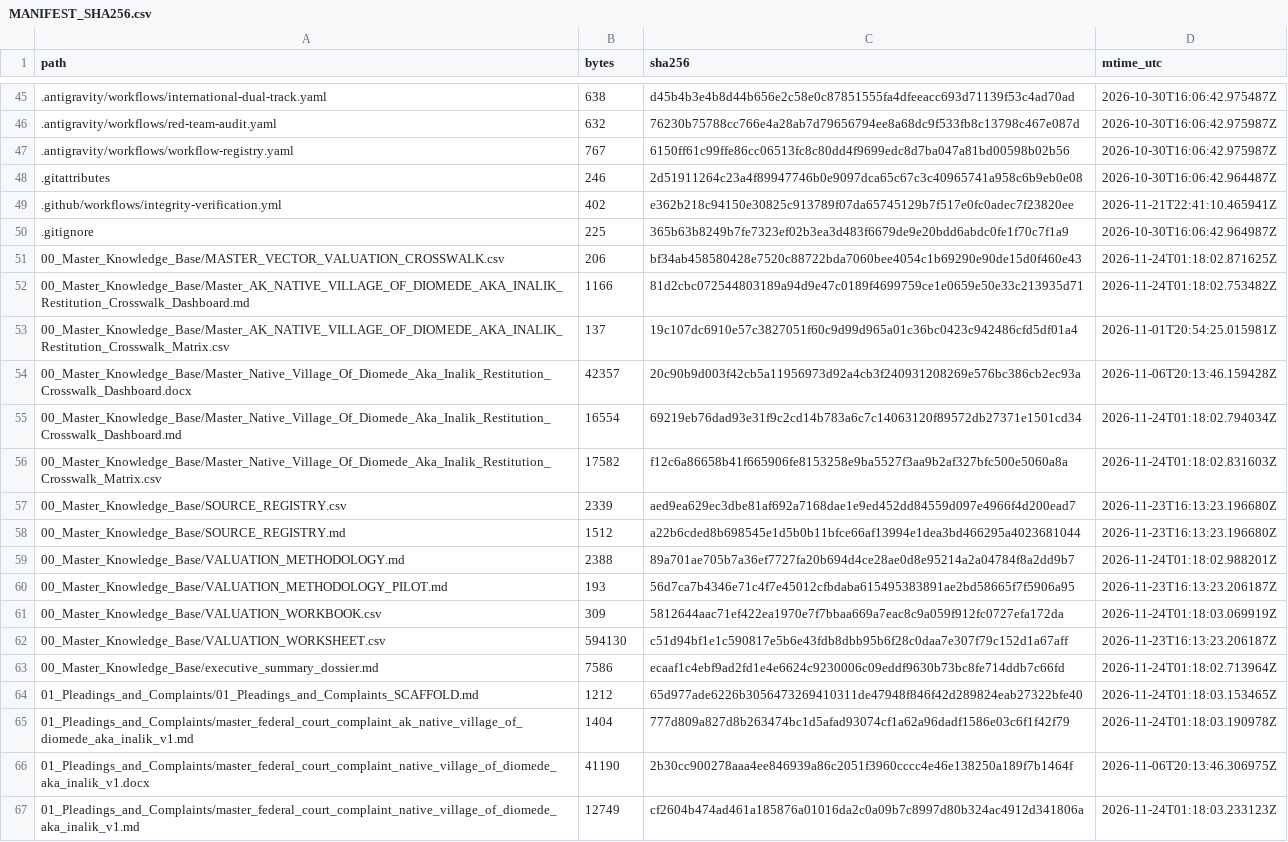
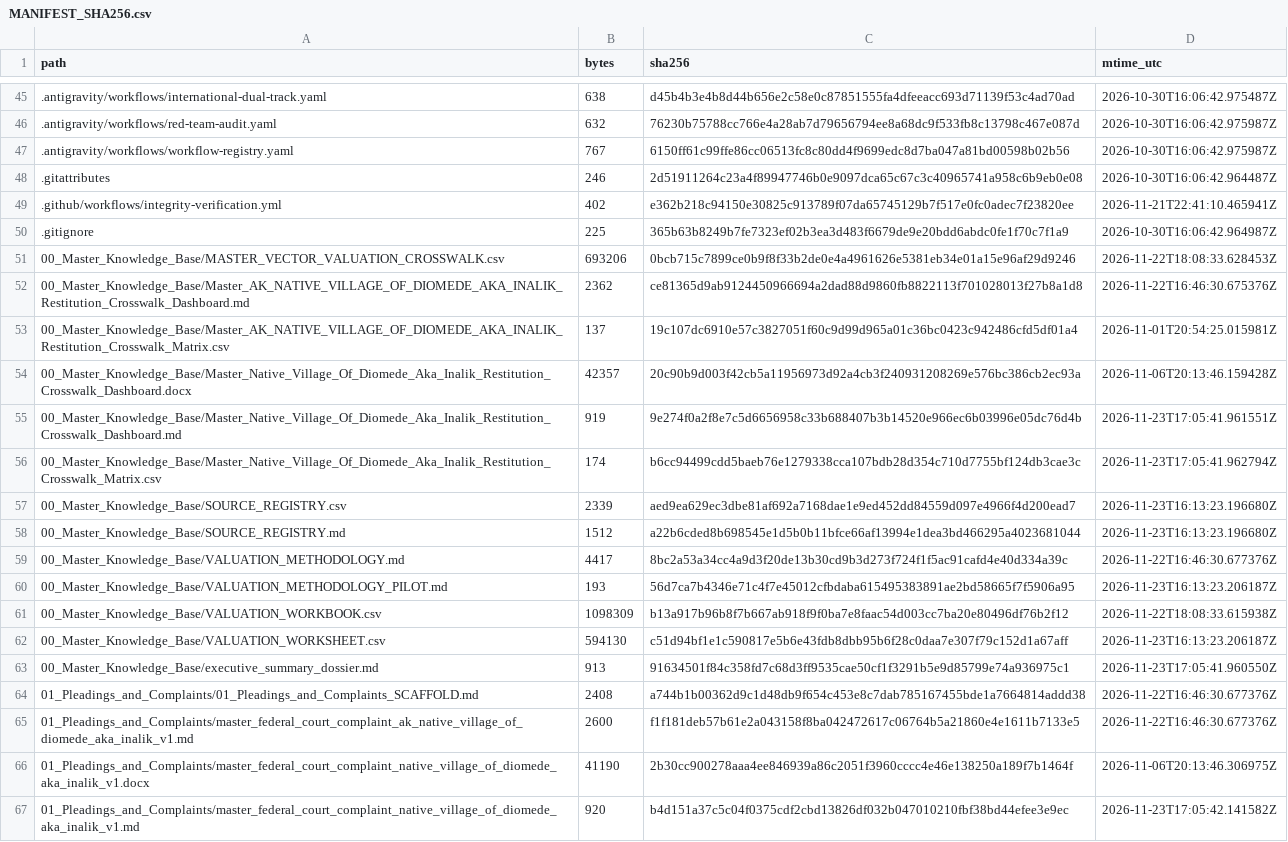
Before and after one commit to GlobalRestitutionAlliance/turtle-island-us-ak-native-village-of-diomede-aka-inalik-master-litigation, a CSV file: 99_Archives_and_Manifests/MANIFEST_SHA256.csv, drawn as a sheet; only a part is shown, gaps mark what is left out; the diff covers the shown part only.

```diff
--- a/99_Archives_and_Manifests/MANIFEST_SHA256.csv
+++ b/99_Archives_and_Manifests/MANIFEST_SHA256.csv
@@ -50,18 +50,18 @@ path,bytes,sha256,mtime_utc
 .gitignore,225,365b63b8249b7fe7323ef02b3ea3d483f6679de9e20bdd6abdc0fe1f70c7f1a9,2026-10-30T16:06:42.964987Z
-00_Master_Knowledge_Base/MASTER_VECTOR_VALUATION_CROSSWALK.csv,206,bf34ab458580428e7520c88722bda7060bee4054c1b69290e90de15d0f460e43,2026-11-24T01:18:02.871625Z
-00_Master_Knowledge_Base/Master_AK_NATIVE_VILLAGE_OF_DIOMEDE_AKA_INALIK_Restitution_Crosswalk_Dashboard.md,1166,81d2cbc072544803189a94d9e47c0189f4699759ce1e0659e50e33c213935d71,2026-11-24T01:18:02.753482Z
+00_Master_Knowledge_Base/MASTER_VECTOR_VALUATION_CROSSWALK.csv,693206,0bcb715c7899ce0b9f8f33b2de0e4a4961626e5381eb34e01a15e96af29d9246,2026-11-22T18:08:33.628453Z
+00_Master_Knowledge_Base/Master_AK_NATIVE_VILLAGE_OF_DIOMEDE_AKA_INALIK_Restitution_Crosswalk_Dashboard.md,2362,ce81365d9ab9124450966694a2dad88d9860fb8822113f701028013f27b8a1d8,2026-11-22T16:46:30.675376Z
 00_Master_Knowledge_Base/Master_AK_NATIVE_VILLAGE_OF_DIOMEDE_AKA_INALIK_Restitution_Crosswalk_Matrix.csv,137,19c107dc6910e57c3827051f60c9d99d965a01c36bc0423c942486cfd5df01a4,2026-11-01T20:54:25.015981Z
 00_Master_Knowledge_Base/Master_Native_Village_Of_Diomede_Aka_Inalik_Restitution_Crosswalk_Dashboard.docx,42357,20c90b9d003f42cb5a11956973d92a4cb3f240931208269e576bc386cb2ec93a,2026-11-06T20:13:46.159428Z
-00_Master_Knowledge_Base/Master_Native_Village_Of_Diomede_Aka_Inalik_Restitution_Crosswalk_Dashboard.md,16554,69219eb76dad93e31f9c2cd14b783a6c7c14063120f89572db27371e1501cd34,2026-11-24T01:18:02.794034Z
-00_Master_Knowledge_Base/Master_Native_Village_Of_Diomede_Aka_Inalik_Restitution_Crosswalk_Matrix.csv,17582,f12c6a86658b41f665906fe8153258e9ba5527f3aa9b2af327bfc500e5060a8a,2026-11-24T01:18:02.831603Z
+00_Master_Knowledge_Base/Master_Native_Village_Of_Diomede_Aka_Inalik_Restitution_Crosswalk_Dashboard.md,919,9e274f0a2f8e7c5d6656958c33b688407b3b14520e966ec6b03996e05dc76d4b,2026-11-23T17:05:41.961551Z
+00_Master_Knowledge_Base/Master_Native_Village_Of_Diomede_Aka_Inalik_Restitution_Crosswalk_Matrix.csv,174,b6cc94499cdd5baeb76e1279338cca107bdb28d354c710d7755bf124db3cae3c,2026-11-23T17:05:41.962794Z
 00_Master_Knowledge_Base/SOURCE_REGISTRY.csv,2339,aed9ea629ec3dbe81af692a7168dae1e9ed452dd84559d097e4966f4d200ead7,2026-11-23T16:13:23.196680Z
 00_Master_Knowledge_Base/SOURCE_REGISTRY.md,1512,a22b6cded8b698545e1d5b0b11bfce66af13994e1dea3bd466295a4023681044,2026-11-23T16:13:23.196680Z
-00_Master_Knowledge_Base/VALUATION_METHODOLOGY.md,2388,89a701ae705b7a36ef7727fa20b694d4ce28ae0d8e95214a2a04784f8a2dd9b7,2026-11-24T01:18:02.988201Z
+00_Master_Knowledge_Base/VALUATION_METHODOLOGY.md,4417,8bc2a53a34cc4a9d3f20de13b30cd9b3d273f724f1f5ac91cafd4e40d334a39c,2026-11-22T16:46:30.677376Z
 00_Master_Knowledge_Base/VALUATION_METHODOLOGY_PILOT.md,193,56d7ca7b4346e71c4f7e45012cfbdaba615495383891ae2bd58665f7f5906a95,2026-11-23T16:13:23.206187Z
-00_Master_Knowledge_Base/VALUATION_WORKBOOK.csv,309,5812644aac71ef422ea1970e7f7bbaa669a7eac8c9a059f912fc0727efa172da,2026-11-24T01:18:03.069919Z
+00_Master_Knowledge_Base/VALUATION_WORKBOOK.csv,1098309,b13a917b96b8f7b667ab918f9f0ba7e8faac54d003cc7ba20e80496df76b2f12,2026-11-22T18:08:33.615938Z
 00_Master_Knowledge_Base/VALUATION_WORKSHEET.csv,594130,c51d94bf1e1c590817e5b6e43fdb8dbb95b6f28c0daa7e307f79c152d1a67aff,2026-11-23T16:13:23.206187Z
-00_Master_Knowledge_Base/executive_summary_dossier.md,7586,ecaaf1c4ebf9ad2fd1e4e6624c9230006c09eddf9630b73bc8fe714ddb7c66fd,2026-11-24T01:18:02.713964Z
-01_Pleadings_and_Complaints/01_Pleadings_and_Complaints_SCAFFOLD.md,1212,65d977ade6226b3056473269410311de47948f846f42d289824eab27322bfe40,2026-11-24T01:18:03.153465Z
-01_Pleadings_and_Complaints/master_federal_court_complaint_ak_native_village_of_diomede_aka_inalik_v1.md,1404,777d809a827d8b263474bc1d5afad93074cf1a62a96dadf1586e03c6f1f42f79,2026-11-24T01:18:03.190978Z
+00_Master_Knowledge_Base/executive_summary_dossier.md,913,91634501f84c358fd7c68d3ff9535cae50cf1f3291b5e9d85799e74a936975c1,2026-11-23T17:05:41.960550Z
+01_Pleadings_and_Complaints/01_Pleadings_and_Complaints_SCAFFOLD.md,2408,a744b1b00362d9c1d48db9f654c453e8c7dab785167455bde1a7664814addd38,2026-11-22T16:46:30.677376Z
+01_Pleadings_and_Complaints/master_federal_court_complaint_ak_native_village_of_diomede_aka_inalik_v1.md,2600,f1f181deb57b61e2a043158f8ba042472617c06764b5a21860e4e1611b7133e5,2026-11-22T16:46:30.677376Z
 01_Pleadings_and_Complaints/master_federal_court_complaint_native_village_of_diomede_aka_inalik_v1.docx,41190,2b30cc900278aaa4ee846939a86c2051f3960cccc4e46e138250a189f7b1464f,2026-11-06T20:13:46.306975Z
-01_Pleadings_and_Complaints/master_federal_court_complaint_native_village_of_diomede_aka_inalik_v1.md,12749,cf2604b474ad461a185876a01016da2c0a09b7c8997d80b324ac4912d341806a,2026-11-24T01:18:03.233123Z
+01_Pleadings_and_Complaints/master_federal_court_complaint_native_village_of_diomede_aka_inalik_v1.md,920,b4d151a37c5c04f0375cdf2cbd13826df032b047010210fbf38bd44efee3e9ec,2026-11-23T17:05:42.141582Z
```
Also changed, not shown: 86 edited cells elsewhere in this file, 39 other files.
